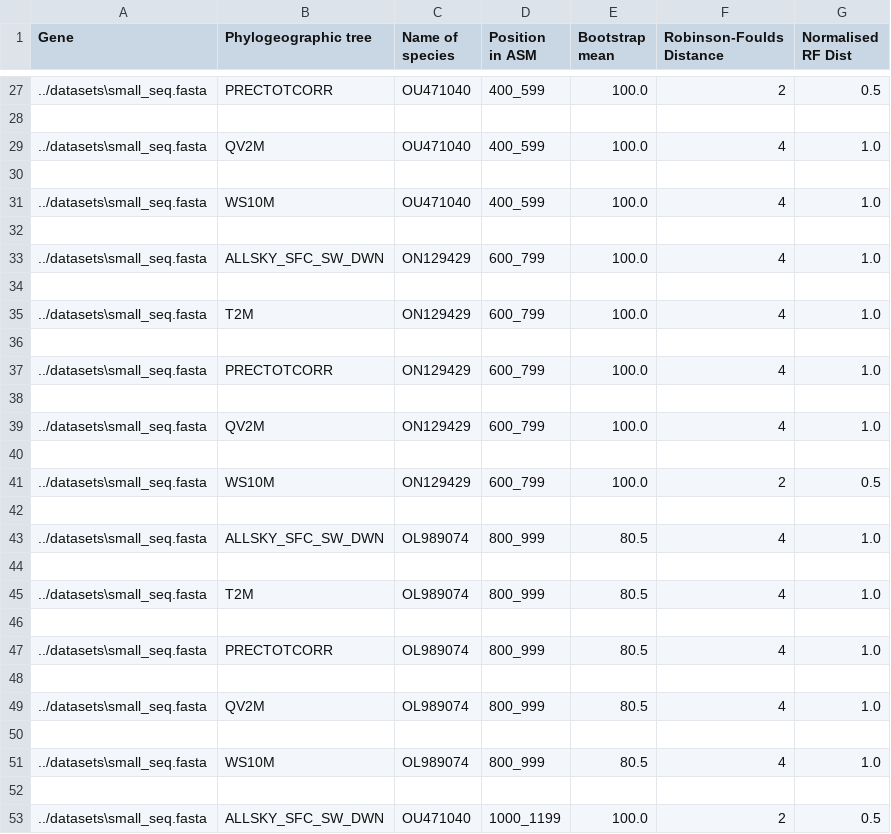
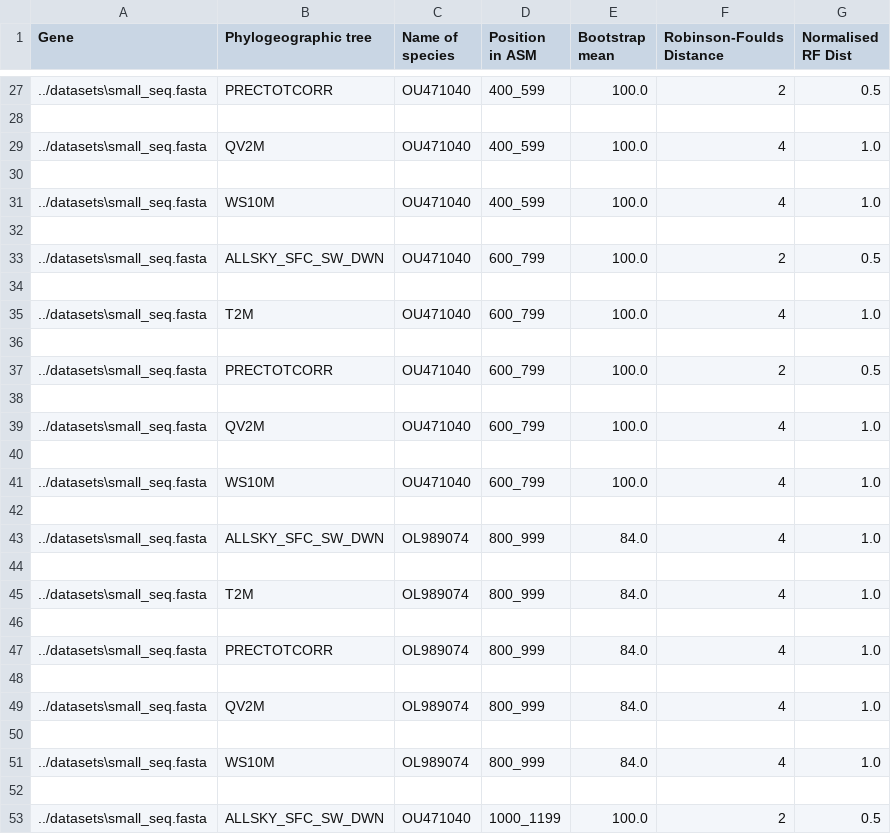
Before and after one commit to tahiri-lab/iPhyloGeo_plus_plus, a CSV file: scripts/results/output.csv, drawn as a sheet; only a part is shown, gaps mark what is left out; the diff covers the shown part only.

```diff
--- a/scripts/results/output.csv
+++ b/scripts/results/output.csv
@@ -32,21 +32,21 @@ Gene,Phylogeographic tree,Name of species,Position in ASM,Bootstrap mean,Robinso
 
-../datasets\small_seq.fasta,ALLSKY_SFC_SW_DWN,ON129429,600_799,100.0,4,1.0
+../datasets\small_seq.fasta,ALLSKY_SFC_SW_DWN,OU471040,600_799,100.0,2,0.5
 
-../datasets\small_seq.fasta,T2M,ON129429,600_799,100.0,4,1.0
+../datasets\small_seq.fasta,T2M,OU471040,600_799,100.0,4,1.0
 
-../datasets\small_seq.fasta,PRECTOTCORR,ON129429,600_799,100.0,4,1.0
+../datasets\small_seq.fasta,PRECTOTCORR,OU471040,600_799,100.0,2,0.5
 
-../datasets\small_seq.fasta,QV2M,ON129429,600_799,100.0,4,1.0
+../datasets\small_seq.fasta,QV2M,OU471040,600_799,100.0,4,1.0
 
-../datasets\small_seq.fasta,WS10M,ON129429,600_799,100.0,2,0.5
+../datasets\small_seq.fasta,WS10M,OU471040,600_799,100.0,4,1.0
 
-../datasets\small_seq.fasta,ALLSKY_SFC_SW_DWN,OL989074,800_999,80.5,4,1.0
+../datasets\small_seq.fasta,ALLSKY_SFC_SW_DWN,OL989074,800_999,84.0,4,1.0
 
-../datasets\small_seq.fasta,T2M,OL989074,800_999,80.5,4,1.0
+../datasets\small_seq.fasta,T2M,OL989074,800_999,84.0,4,1.0
 
-../datasets\small_seq.fasta,PRECTOTCORR,OL989074,800_999,80.5,4,1.0
+../datasets\small_seq.fasta,PRECTOTCORR,OL989074,800_999,84.0,4,1.0
 
-../datasets\small_seq.fasta,QV2M,OL989074,800_999,80.5,4,1.0
+../datasets\small_seq.fasta,QV2M,OL989074,800_999,84.0,4,1.0
 
-../datasets\small_seq.fasta,WS10M,OL989074,800_999,80.5,4,1.0
+../datasets\small_seq.fasta,WS10M,OL989074,800_999,84.0,4,1.0
 
```
Also changed, not shown: 17 edited cells elsewhere in this file, 6 other files.
